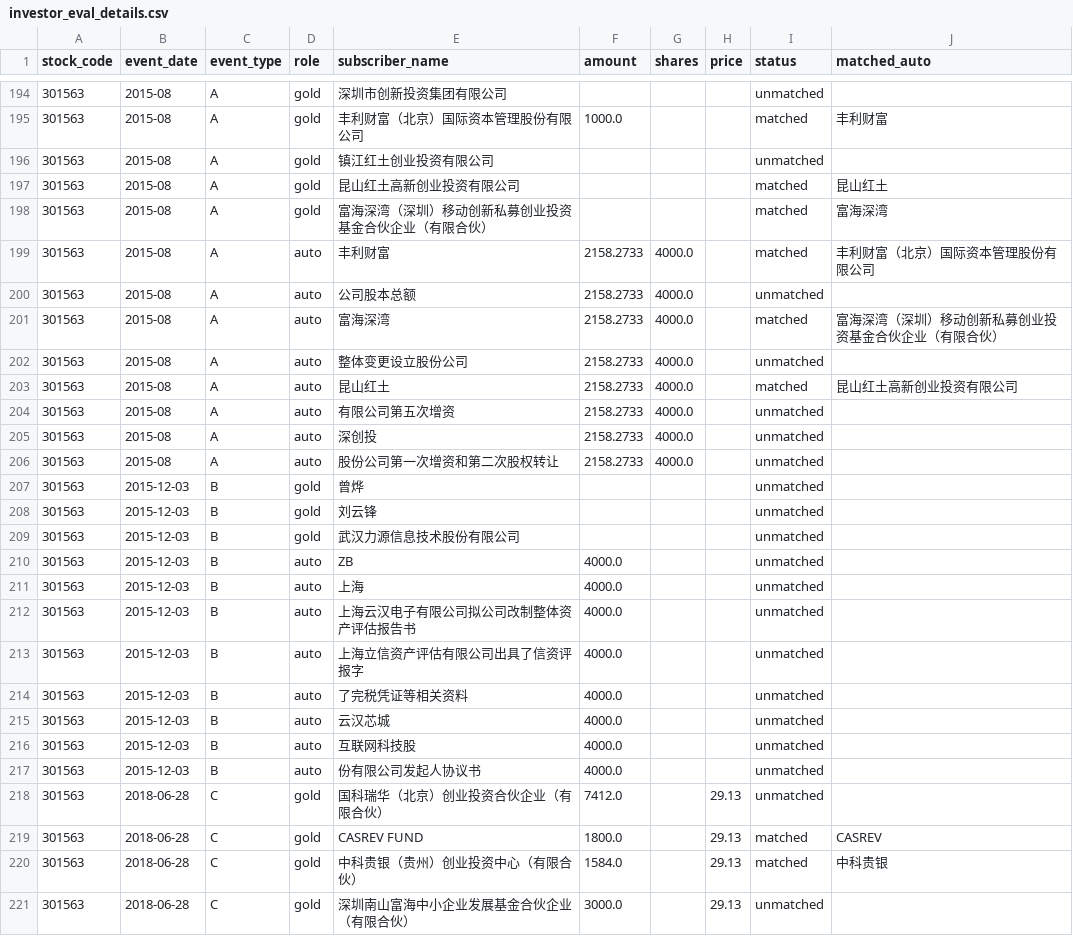
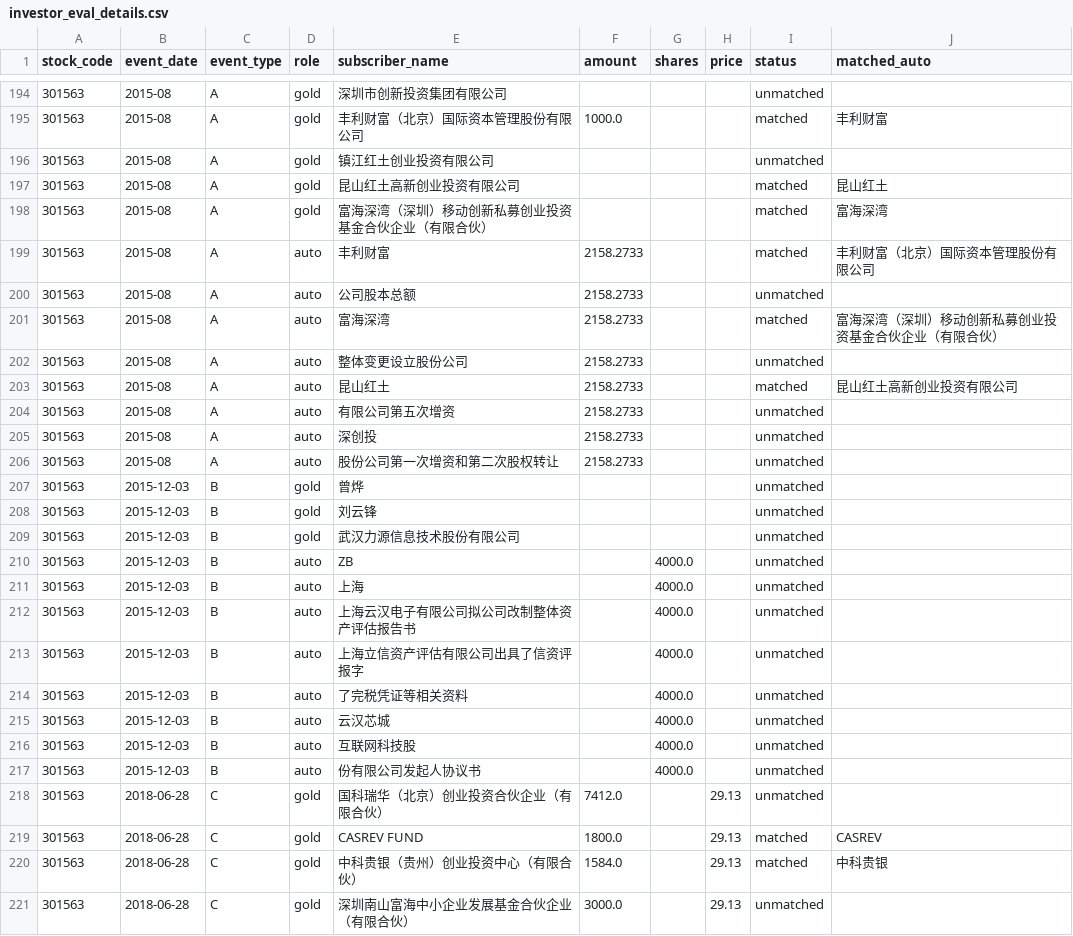
Before and after one commit to tdj49vhhwv-wq/prospectus--project, a CSV file: week8/investor_eval/investor_eval_details.csv, drawn as a sheet; only a part is shown, gaps mark what is left out; the diff covers the shown part only.

Commit message:
Week 8：字段映射、消融框架与新公司候选层 A（Week 9 任务提前）

```diff
--- a/week8/investor_eval/investor_eval_details.csv
+++ b/week8/investor_eval/investor_eval_details.csv
@@ -198,10 +198,10 @@ stock_code,event_date,event_type,role,subscriber_name,amount,shares,price,status
 301563,2015-08,A,gold,富海深湾（深圳）移动创新私募创业投资基金合伙企业（有限合伙）,,,,matched,富海深湾
-301563,2015-08,A,auto,丰利财富,2158.2733,4000.0,,matched,丰利财富（北京）国际资本管理股份有限公司
-301563,2015-08,A,auto,公司股本总额,2158.2733,4000.0,,unmatched,
-301563,2015-08,A,auto,富海深湾,2158.2733,4000.0,,matched,富海深湾（深圳）移动创新私募创业投资基金合伙企业（有限合伙）
-301563,2015-08,A,auto,整体变更设立股份公司,2158.2733,4000.0,,unmatched,
-301563,2015-08,A,auto,昆山红土,2158.2733,4000.0,,matched,昆山红土高新创业投资有限公司
-301563,2015-08,A,auto,有限公司第五次增资,2158.2733,4000.0,,unmatched,
-301563,2015-08,A,auto,深创投,2158.2733,4000.0,,unmatched,
-301563,2015-08,A,auto,股份公司第一次增资和第二次股权转让,2158.2733,4000.0,,unmatched,
+301563,2015-08,A,auto,丰利财富,2158.2733,,,matched,丰利财富（北京）国际资本管理股份有限公司
+301563,2015-08,A,auto,公司股本总额,2158.2733,,,unmatched,
+301563,2015-08,A,auto,富海深湾,2158.2733,,,matched,富海深湾（深圳）移动创新私募创业投资基金合伙企业（有限合伙）
+301563,2015-08,A,auto,整体变更设立股份公司,2158.2733,,,unmatched,
+301563,2015-08,A,auto,昆山红土,2158.2733,,,matched,昆山红土高新创业投资有限公司
+301563,2015-08,A,auto,有限公司第五次增资,2158.2733,,,unmatched,
+301563,2015-08,A,auto,深创投,2158.2733,,,unmatched,
+301563,2015-08,A,auto,股份公司第一次增资和第二次股权转让,2158.2733,,,unmatched,
 301563,2015-12-03,B,gold,曾烨,,,,unmatched,
@@ -209,10 +209,10 @@ stock_code,event_date,event_type,role,subscriber_name,amount,shares,price,status
 301563,2015-12-03,B,gold,武汉力源信息技术股份有限公司,,,,unmatched,
-301563,2015-12-03,B,auto,ZB,4000.0,,,unmatched,
-301563,2015-12-03,B,auto,上海,4000.0,,,unmatched,
-301563,2015-12-03,B,auto,上海云汉电子有限公司拟公司改制整体资产评估报告书,4000.0,,,unmatched,
-301563,2015-12-03,B,auto,上海立信资产评估有限公司出具了信资评报字,4000.0,,,unmatched,
-301563,2015-12-03,B,auto,了完税凭证等相关资料,4000.0,,,unmatched,
-301563,2015-12-03,B,auto,云汉芯城,4000.0,,,unmatched,
-301563,2015-12-03,B,auto,互联网科技股,4000.0,,,unmatched,
-301563,2015-12-03,B,auto,份有限公司发起人协议书,4000.0,,,unmatched,
+301563,2015-12-03,B,auto,ZB,,4000.0,,unmatched,
+301563,2015-12-03,B,auto,上海,,4000.0,,unmatched,
+301563,2015-12-03,B,auto,上海云汉电子有限公司拟公司改制整体资产评估报告书,,4000.0,,unmatched,
+301563,2015-12-03,B,auto,上海立信资产评估有限公司出具了信资评报字,,4000.0,,unmatched,
+301563,2015-12-03,B,auto,了完税凭证等相关资料,,4000.0,,unmatched,
+301563,2015-12-03,B,auto,云汉芯城,,4000.0,,unmatched,
+301563,2015-12-03,B,auto,互联网科技股,,4000.0,,unmatched,
+301563,2015-12-03,B,auto,份有限公司发起人协议书,,4000.0,,unmatched,
 301563,2018-06-28,C,gold,国科瑞华（北京）创业投资合伙企业（有限合伙）,7412.0,,29.13,unmatched,
```
Also changed, not shown: 150 edited cells elsewhere in this file, 20 other files.
